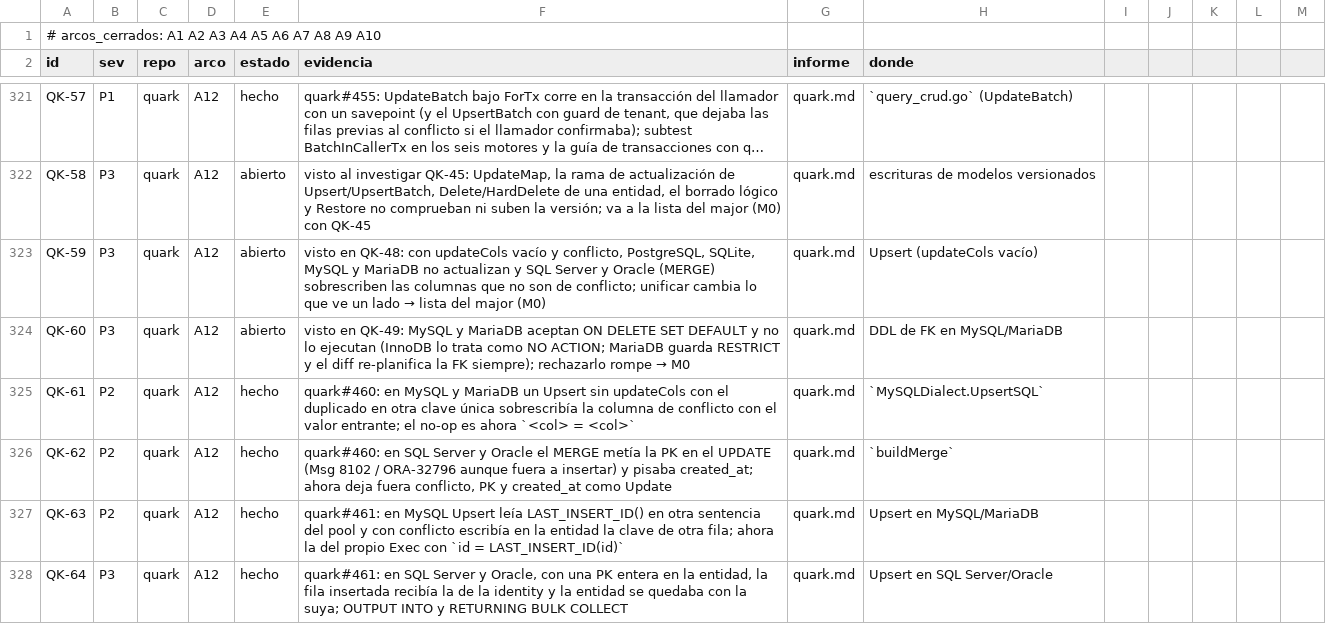
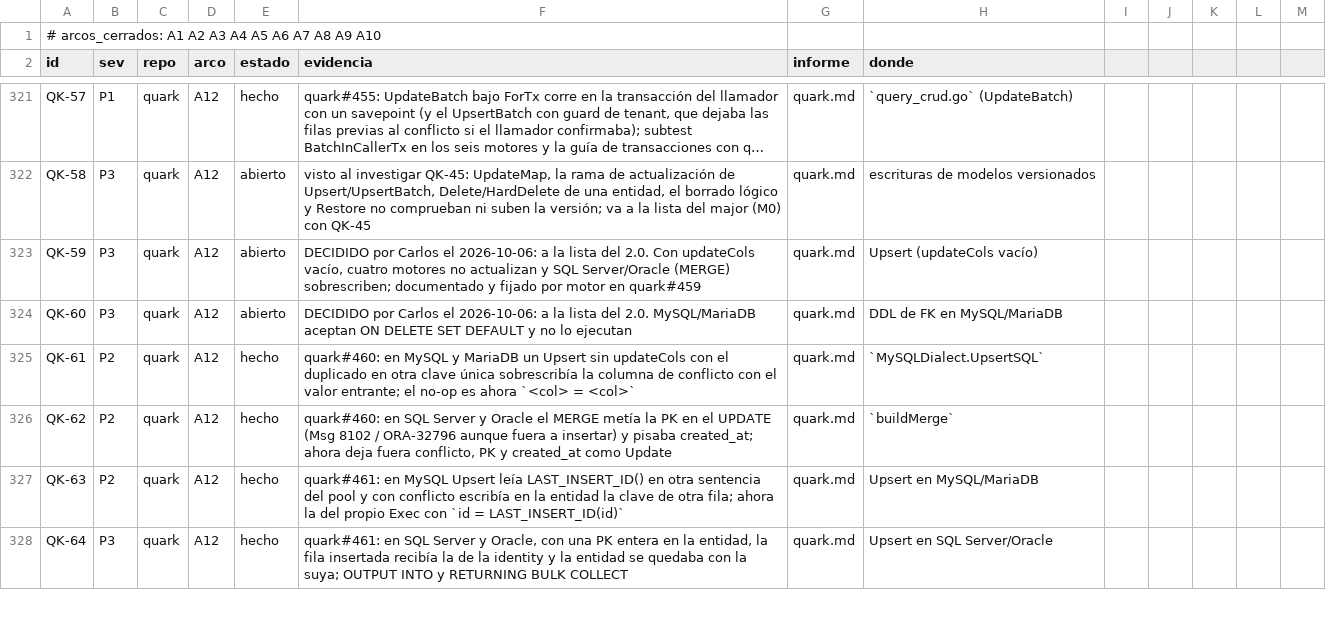
Before and after one commit to jcsvwinston/quantum, a CSV file: docs/auditoria/madurez-2026-09-03/registro.csv, drawn as a sheet; only a part is shown, gaps mark what is left out; long unchanged cells end in …; the diff covers the shown part only; the diff names each change by its address in the sheet, - before the commit and + after, or states it on an @@ line.

```diff
--- a/docs/auditoria/madurez-2026-09-03/registro.csv
+++ b/docs/auditoria/madurez-2026-09-03/registro.csv
@@ F323 (evidencia): visto en QK-48: con updateCols vacío y conflicto, PostgreSQL, SQLite, MySQL y MariaDB no actualizan y SQL Server y Oracle (MERGE) sobrescriben las columnas que no son de conflicto; unificar cambia lo que ve un lado → lista del major (M0) → DECIDIDO por Carlos el 2026-10-06: a la lista del 2.0. Con updateCols vacío, cuatro motores no actualizan y SQL Server/Oracle (MERGE) sobrescriben; documentado y fijado por motor en quark#459 @@
@@ F324 (evidencia): visto en QK-49: MySQL y MariaDB aceptan ON DELETE SET DEFAULT y no lo ejecutan (InnoDB lo trata como NO ACTION; MariaDB guarda RESTRICT y el diff re-planifica la FK siempre); rechazarlo rompe → M0 → DECIDIDO por Carlos el 2026-10-06: a la lista del 2.0. MySQL/MariaDB aceptan ON DELETE SET DEFAULT y no lo ejecutan @@
```
Also changed, not shown: 2 edited cells elsewhere in this file, 2 other files.
